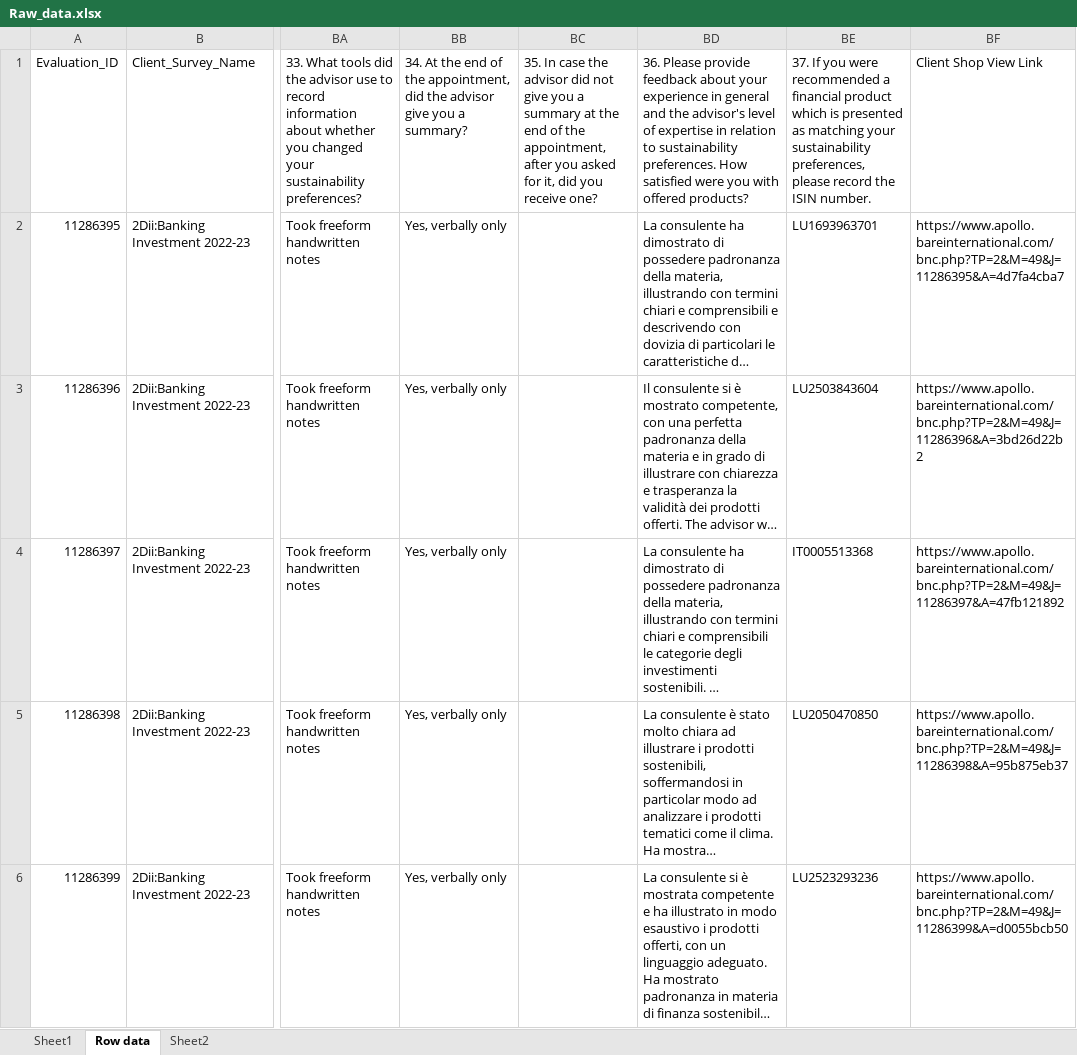
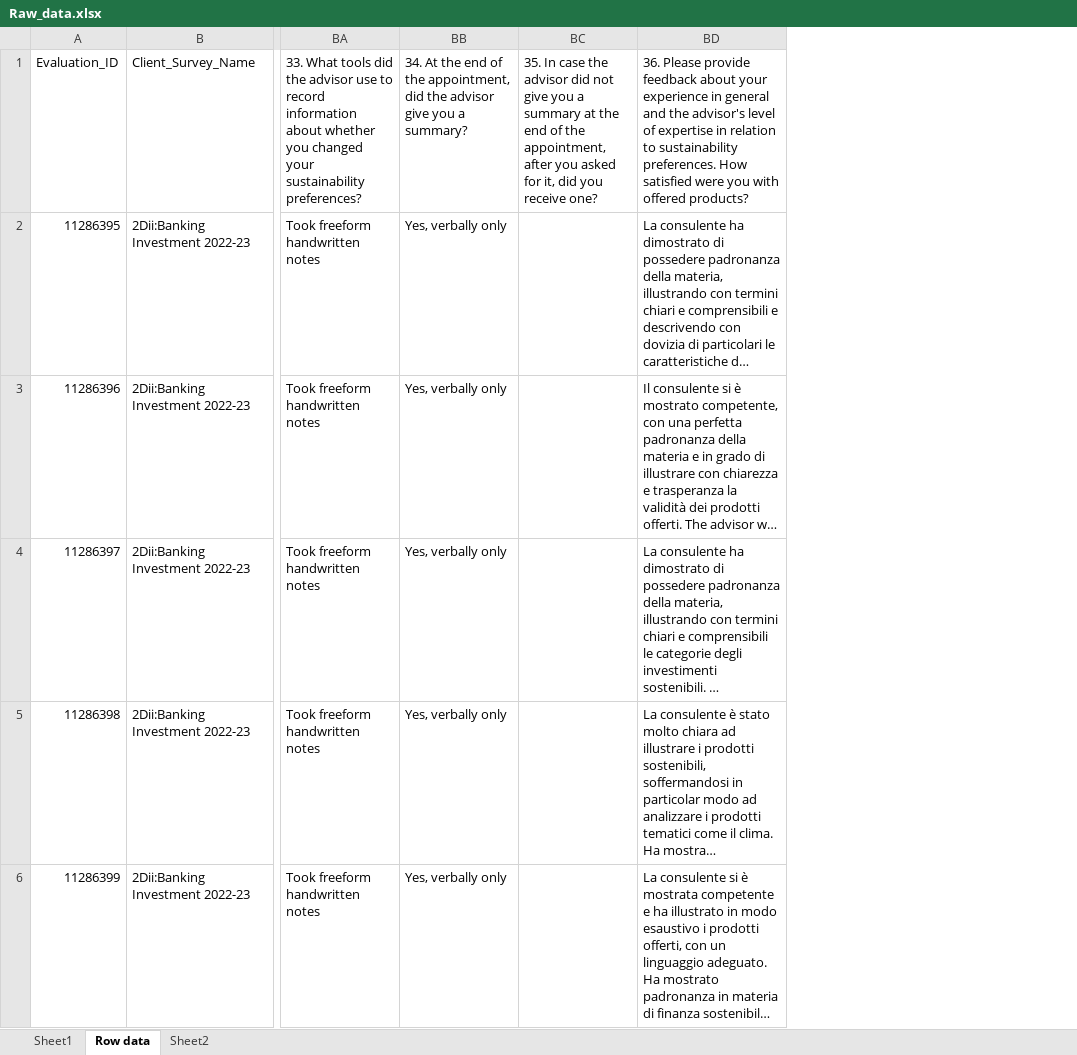
Before and after one commit to 2DIIFrance/Data.2DII, an Excel workbook: Tables_excel/Mystery_EEI_2023/Raw_data/Raw_data.xlsx, sheet Row data, drawn as a sheet; only a part is shown, gaps mark what is left out; long unchanged cells end in …; values as stored, in another font and other column widths than the file's, no borders; the diff names each change by its address in the sheet, - before the commit and + after, or states it on an @@ line.

```diff
--- a/Tables_excel/Mystery_EEI_2023/Raw_data/Raw_data.xlsx (sheet Row data)
+++ b/Tables_excel/Mystery_EEI_2023/Raw_data/Raw_data.xlsx (sheet Row data)
-column BE, rows 1-6: 37. If you were recommended a financial product which is presented as matching your sustainability preferences, please record the ISIN number. | LU1693963701 | LU2503843604 | IT0005513368 | LU2050470850 | LU2523293236
-column BF, rows 1-6: Client Shop View Link | https://www.apollo.bareinternational.com/bnc.php?TP=2&M=49&J=11286395&A=4d7fa4cba7 | https://www.apollo.bareinternational.com/bnc.php?TP=2&M=49&J=11286396&A=3bd26d22b2 | https://www.apollo.bareinternational.com/bnc.php?TP=2&M=49&J=11286397&A=47fb121892 | https://www.apollo.bareinternational.com/bnc.php?TP=2&M=49&J=11286398&A=95b875eb37 | https://www.apollo.bareinternational.com/bnc.php?TP=2&M=49&J=11286399&A=d0055bcb50
```
Also changed, not shown: Tables_excel/Mystery_2022/Raw_data/FINAL_2DII All Countires 2022-2023.xlsx, Tables_excel/Mystery_france_2023/Raw_data/Mystery_visits_FR.xlsx, 3 other files.
